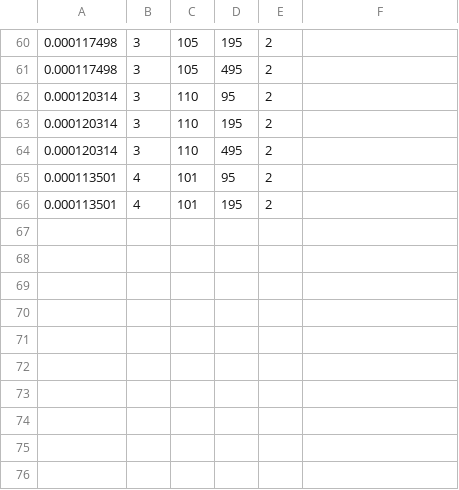
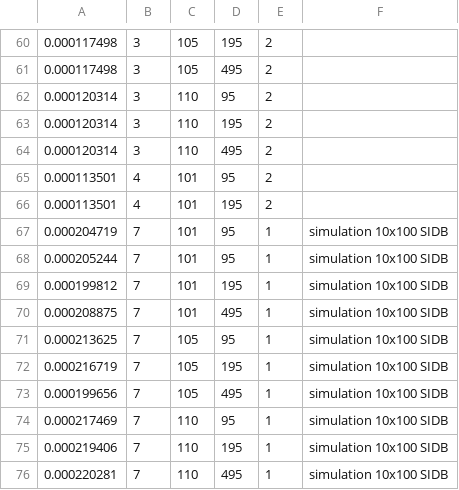
Before and after one commit to RLapplications/A3C, a CSV file: Results_combined.csv, drawn as a sheet; only a part is shown, gaps mark what is left out.

```diff
--- a/Results_combined.csv
+++ b/Results_combined.csv
@@ -66 +66,11 @@
 0.000113501;4;101;195;2;
+0.000204719;7;101;95;1;simulation 10x100 SIDB
+0.000205244;7;101;95;1;simulation 10x100 SIDB
+0.000199812;7;101;195;1;simulation 10x100 SIDB
+0.000208875;7;101;495;1;simulation 10x100 SIDB
+0.000213625;7;105;95;1;simulation 10x100 SIDB
+0.000216719;7;105;195;1;simulation 10x100 SIDB
+0.000199656;7;105;495;1;simulation 10x100 SIDB
+0.000217469;7;110;95;1;simulation 10x100 SIDB
+0.000219406;7;110;195;1;simulation 10x100 SIDB
+0.000220281;7;110;495;1;simulation 10x100 SIDB
```
Also changed, not shown: 1 other file.
